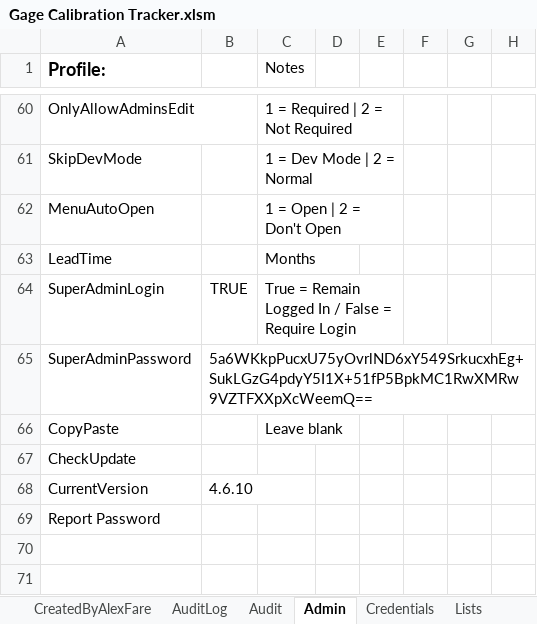
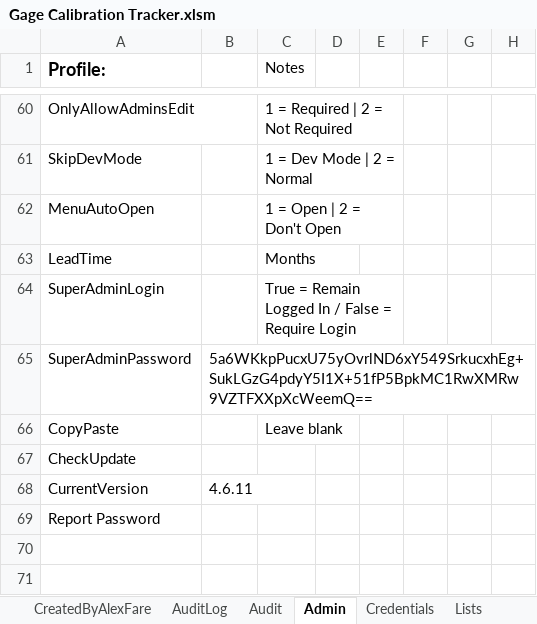
Before and after one commit to alexfare/GageCalibrationTracker, an Excel workbook: Gage Calibration Tracker.xlsm, sheet Admin, drawn as a sheet; only a part is shown, gaps mark what is left out; values as stored, in another font and other column widths than the file's, no borders; charts and pictures not drawn; the diff names each change by its address in the sheet, - before the commit and + after, or states it on an @@ line.

Commit message:
v4.6.11
	Updated "Calibrated By" input on Menu to a drop down box. (Can still type in the box).
	Updated "Owner" input on AdminForm to a drop down box. (Can still type in the box).
	Updated ReportIssue Email Layout.

```diff
--- a/Gage Calibration Tracker.xlsm (sheet Admin)
+++ b/Gage Calibration Tracker.xlsm (sheet Admin)
-B64: TRUE
+B64: (empty)
-B68: 4.6.10
+B68: 4.6.11
```
Also changed, not shown: sheet CreatedByAlexFare, sheet Audit, 5 other files.
